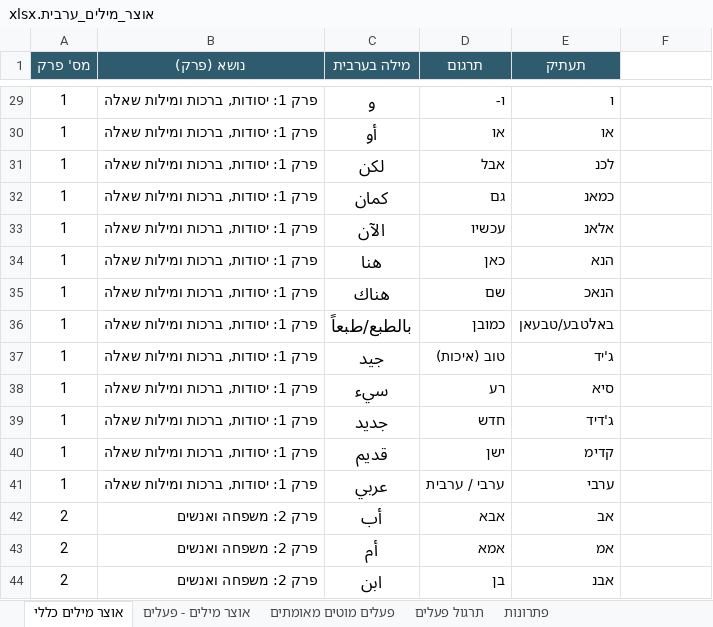
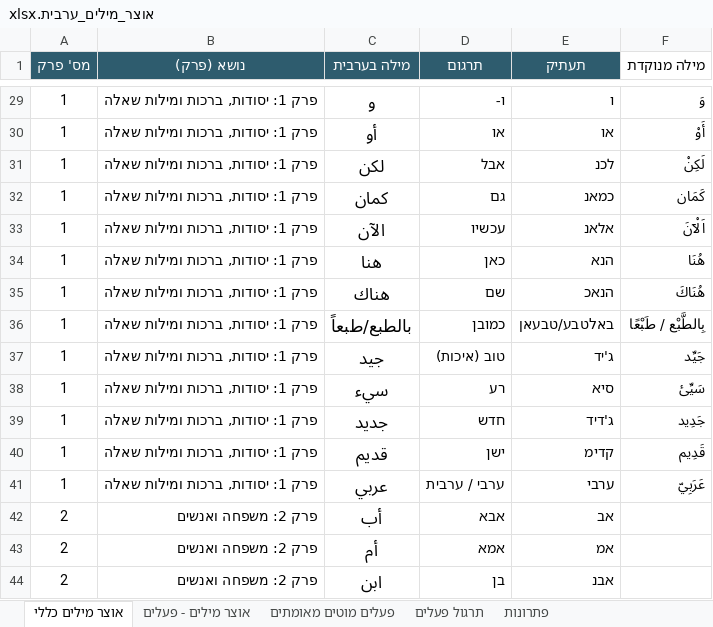
Before and after one commit to orgarbi10-cloud/ArabEz, an Excel workbook: אוצר_מילים_ערבית.xlsx, sheet אוצר מילים כללי, drawn as a sheet; only a part is shown, gaps mark what is left out; values as stored, in another font and other column widths than the file's, no borders; the diff covers the shown part only; the diff names each change by its address in the sheet, - before the commit and + after, or states it on an @@ line.

```diff
--- a/אוצר_מילים_ערבית.xlsx (sheet אוצר מילים כללי)
+++ b/אוצר_מילים_ערבית.xlsx (sheet אוצר מילים כללי)
-F1: (empty)
+F1: מילה מנוקדת
-F29 (מילה מנוקדת): (empty)
+F29 (מילה מנוקדת): وَ
-F30 (מילה מנוקדת): (empty)
+F30 (מילה מנוקדת): أَوْ
-F31 (מילה מנוקדת): (empty)
+F31 (מילה מנוקדת): لَكِنْ
-F32 (מילה מנוקדת): (empty)
+F32 (מילה מנוקדת): كَمَان
-F33 (מילה מנוקדת): (empty)
+F33 (מילה מנוקדת): اَلْآنَ
-F34 (מילה מנוקדת): (empty)
+F34 (מילה מנוקדת): هُنَا
-F35 (מילה מנוקדת): (empty)
+F35 (מילה מנוקדת): هُنَاكَ
-F36 (מילה מנוקדת): (empty)
+F36 (מילה מנוקדת): بِالطَّبْع / طَبْعًا
-F37 (מילה מנוקדת): (empty)
+F37 (מילה מנוקדת): جَيِّد
-F38 (מילה מנוקדת): (empty)
+F38 (מילה מנוקדת): سَيِّئ
-F39 (מילה מנוקדת): (empty)
+F39 (מילה מנוקדת): جَدِيد
-F40 (מילה מנוקדת): (empty)
+F40 (מילה מנוקדת): قَدِيم
-F41 (מילה מנוקדת): (empty)
+F41 (מילה מנוקדת): عَرَبِيّ
```
Also changed, not shown: 27 edited cells elsewhere in this sheet, 4 other files.
